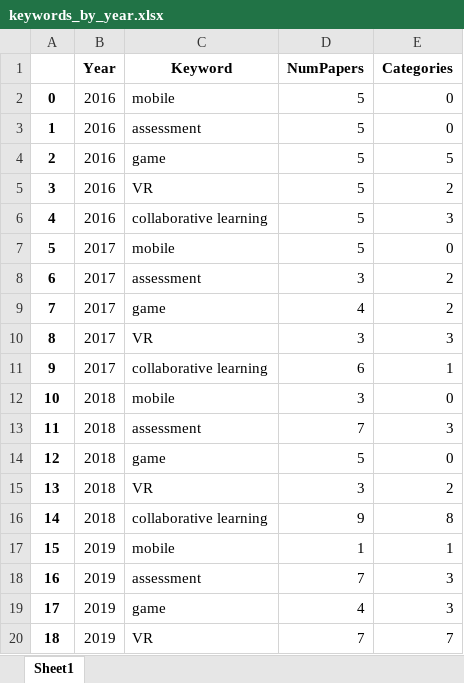
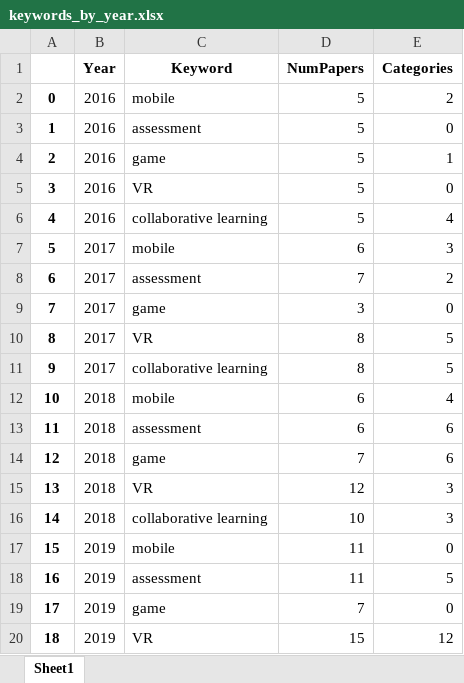
Before and after one commit to audachang/bibliometrics, an Excel workbook: scripts/python/keywords_by_year.xlsx, sheet Sheet1, drawn as a sheet; only a part is shown; values as stored, in another font and other column widths than the file's, no borders; the diff covers the shown part only; the diff names each change by its address in the sheet, - before the commit and + after, or states it on an @@ line.

Commit message:
minor revision on scripts

```diff
--- a/scripts/python/keywords_by_year.xlsx (sheet Sheet1)
+++ b/scripts/python/keywords_by_year.xlsx (sheet Sheet1)
-E2 (Categories): 0
+E2 (Categories): 2
-E4 (Categories): 5
+E4 (Categories): 1
-E5 (Categories): 2
+E5 (Categories): 0
-E6 (Categories): 3
+E6 (Categories): 4
-D7 (NumPapers): 5
+D7 (NumPapers): 6
-E7 (Categories): 0
+E7 (Categories): 3
-D8 (NumPapers): 3
+D8 (NumPapers): 7
-D9 (NumPapers): 4
+D9 (NumPapers): 3
-E9 (Categories): 2
+E9 (Categories): 0
-D10 (NumPapers): 3
+D10 (NumPapers): 8
-E10 (Categories): 3
+E10 (Categories): 5
-D11 (NumPapers): 6
+D11 (NumPapers): 8
-E11 (Categories): 1
+E11 (Categories): 5
-D12 (NumPapers): 3
+D12 (NumPapers): 6
-E12 (Categories): 0
+E12 (Categories): 4
-D13 (NumPapers): 7
+D13 (NumPapers): 6
-E13 (Categories): 3
+E13 (Categories): 6
-D14 (NumPapers): 5
+D14 (NumPapers): 7
-E14 (Categories): 0
+E14 (Categories): 6
-D15 (NumPapers): 3
+D15 (NumPapers): 12
-E15 (Categories): 2
+E15 (Categories): 3
-D16 (NumPapers): 9
+D16 (NumPapers): 10
-E16 (Categories): 8
+E16 (Categories): 3
-D17 (NumPapers): 1
+D17 (NumPapers): 11
-E17 (Categories): 1
+E17 (Categories): 0
-D18 (NumPapers): 7
+D18 (NumPapers): 11
-E18 (Categories): 3
+E18 (Categories): 5
-D19 (NumPapers): 4
+D19 (NumPapers): 7
-E19 (Categories): 3
+E19 (Categories): 0
-D20 (NumPapers): 7
+D20 (NumPapers): 15
-E20 (Categories): 7
+E20 (Categories): 12
```
Also changed, not shown: 52 edited cells elsewhere in this sheet, scripts/python/20countryXyear.xlsx, 1 other file.
